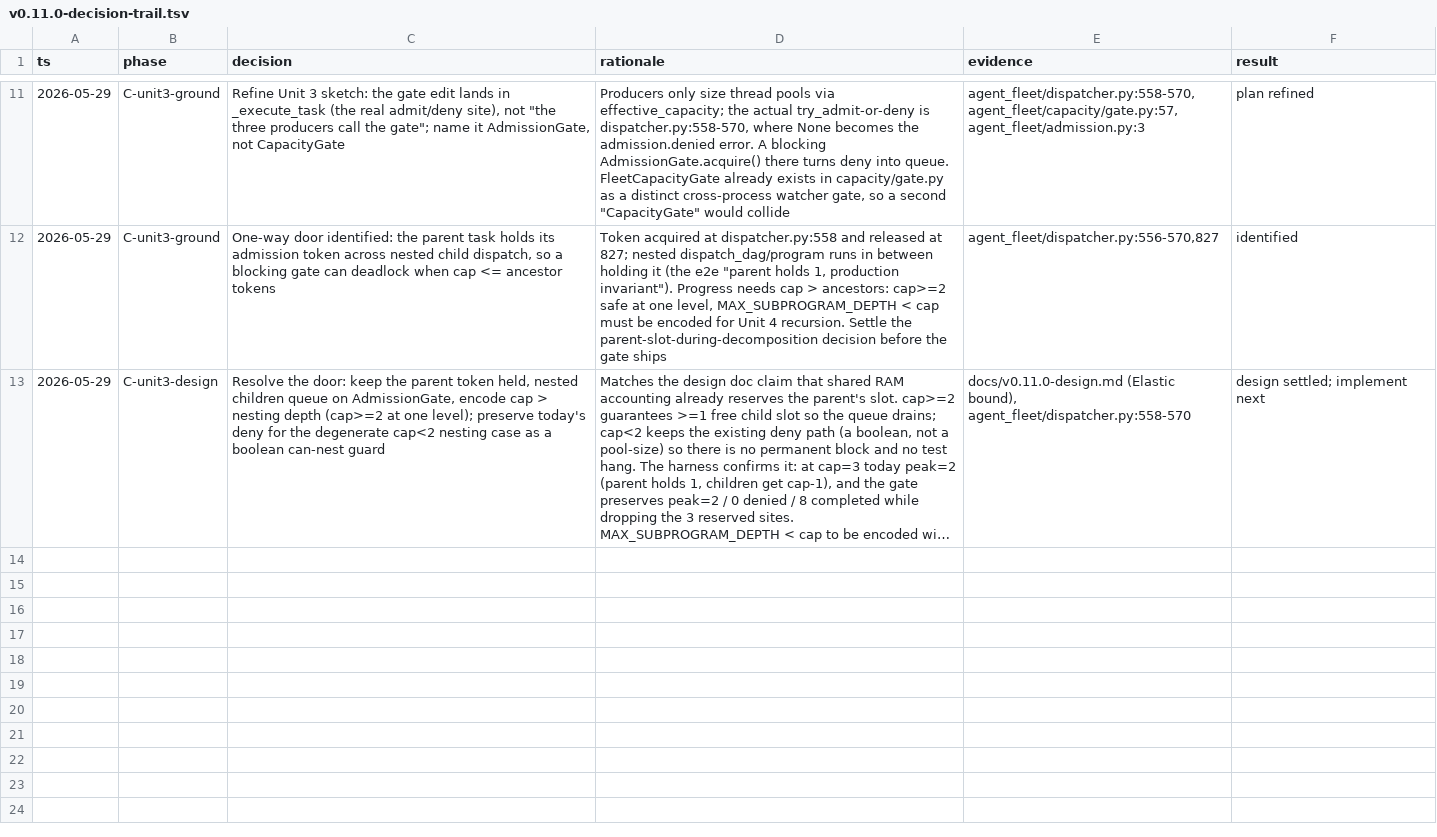
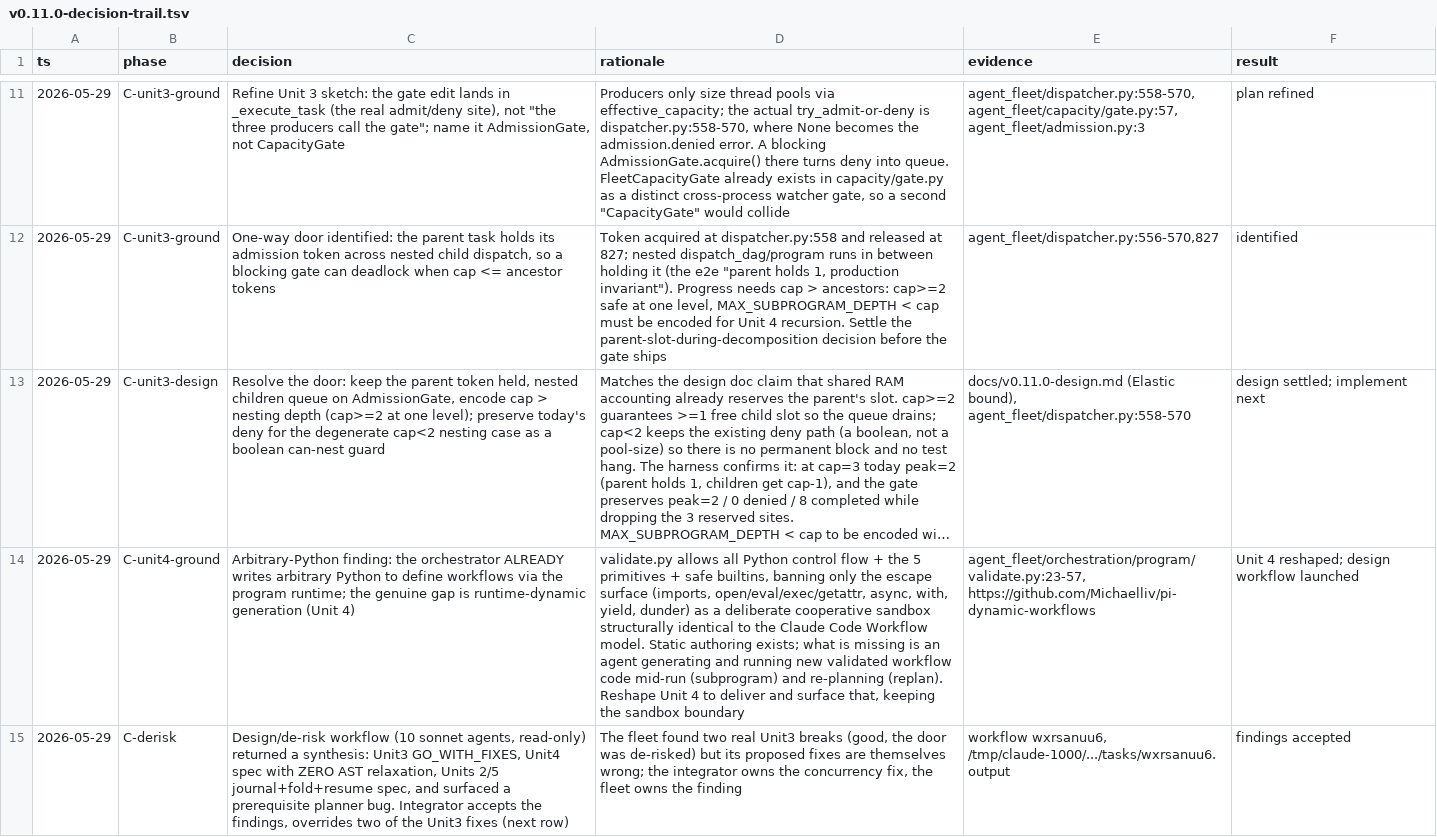
Before and after one commit to Evan-Kim2028/agent-fleet, a TSV file: docs/v0.11.0-decision-trail.tsv, drawn as a sheet; only a part is shown, gaps mark what is left out; long unchanged cells end in …; the diff covers the shown part only; the diff names each change by its address in the sheet, - before the commit and + after, or states it on an @@ line.

```diff
--- a/docs/v0.11.0-decision-trail.tsv
+++ b/docs/v0.11.0-decision-trail.tsv
+row 14: 2026-05-29 | C-unit4-ground | Arbitrary-Python finding: the orchestrator ALREADY writes arbitrary Python to define workflows via the program runtime; the genuine gap is runtime-dynamic generation (Unit 4) | validate.py allows all Python control flow + the 5 primitives + safe builtins, banning only the escape surface (imports, open/eval/exec/getattr, async, with, yield, dunder) as a deliberate cooperative sandbox structurally identical to the Claude Code Workflow model. Static authoring exists; what is missing is an agent generating and running new validated workflow code mid-run (subprogram) and re-planning (replan). Reshape Unit 4 to deliver and surface that, keeping the sandbox boundary | agent_fleet/orchestration/program/validate.py:23-57, https://github.com/Michaelliv/pi-dynamic-workflows | Unit 4 reshaped; design workflow launched
+row 15: 2026-05-29 | C-derisk | Design/de-risk workflow (10 sonnet agents, read-only) returned a synthesis: Unit3 GO_WITH_FIXES, Unit4 spec with ZERO AST relaxation, Units 2/5 journal+fold+resume spec, and surfaced a prerequisite planner bug. Integrator accepts the findings, overrides two of the Unit3 fixes (next row) | The fleet found two real Unit3 breaks (good, the door was de-risked) but its proposed fixes are themselves wrong; the integrator owns the concurrency fix, the fleet owns the finding | workflow wxrsanuu6, /tmp/claude-1000/.../tasks/wxrsanuu6.output | findings accepted
```
Also changed, not shown: 2 added rows elsewhere in this file, 2 other files.
